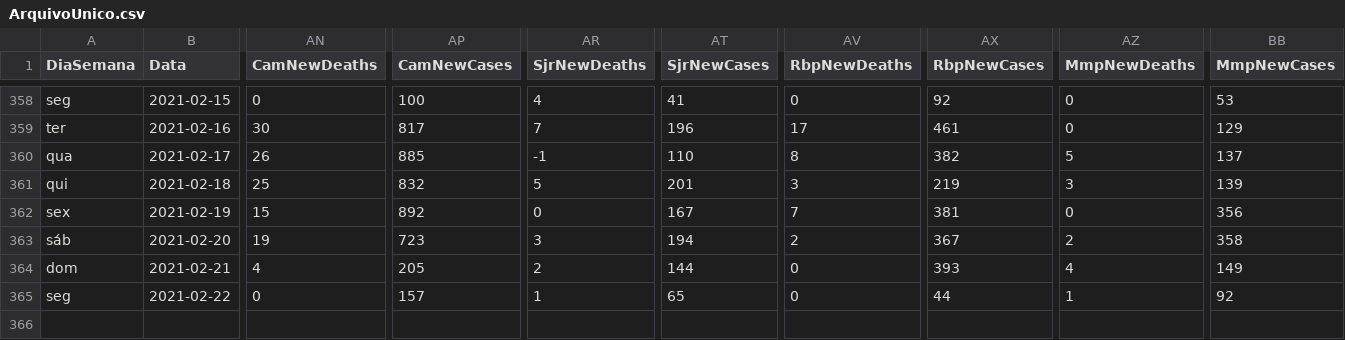
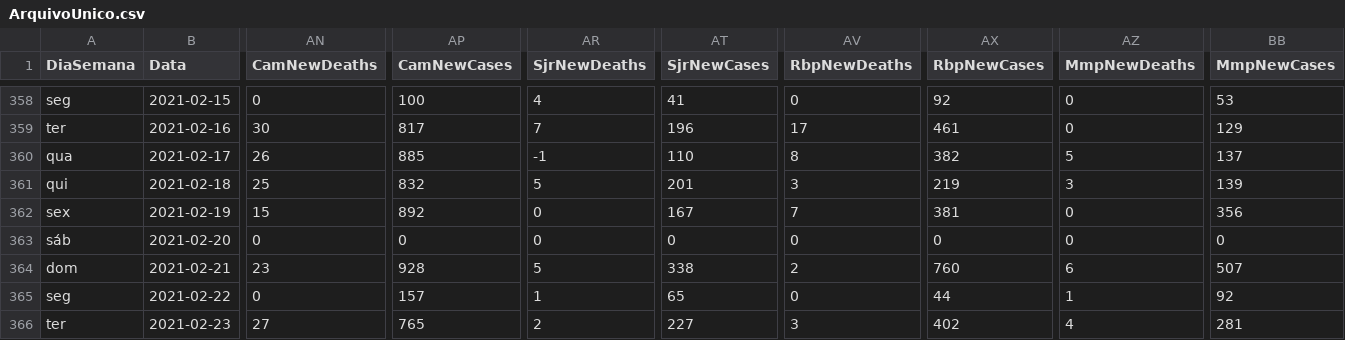
Before and after one commit to paulo1997s/DadosCovidUnifal, a CSV file: ArquivoUnico.csv, drawn as a sheet; only a part is shown, gaps mark what is left out; rows hold the shown columns only; the diff covers the shown part only; the diff names each change by its address in the sheet, - before the commit and + after, or states it on an @@ line.

Commit message:
Add files via upload

```diff
--- a/ArquivoUnico.csv
+++ b/ArquivoUnico.csv
-AN363 (CamNewDeaths): 19
+AN363 (CamNewDeaths): 0
-AP363 (CamNewCases): 723
+AP363 (CamNewCases): 0
-AR363 (SjrNewDeaths): 3
+AR363 (SjrNewDeaths): 0
-AT363 (SjrNewCases): 194
+AT363 (SjrNewCases): 0
-AV363 (RbpNewDeaths): 2
+AV363 (RbpNewDeaths): 0
-AX363 (RbpNewCases): 367
+AX363 (RbpNewCases): 0
-AZ363 (MmpNewDeaths): 2
+AZ363 (MmpNewDeaths): 0
-BB363 (MmpNewCases): 358
+BB363 (MmpNewCases): 0
-AN364 (CamNewDeaths): 4
+AN364 (CamNewDeaths): 23
-AP364 (CamNewCases): 205
+AP364 (CamNewCases): 928
-AR364 (SjrNewDeaths): 2
+AR364 (SjrNewDeaths): 5
-AT364 (SjrNewCases): 144
+AT364 (SjrNewCases): 338
-AV364 (RbpNewDeaths): 0
+AV364 (RbpNewDeaths): 2
-AX364 (RbpNewCases): 393
+AX364 (RbpNewCases): 760
-AZ364 (MmpNewDeaths): 4
+AZ364 (MmpNewDeaths): 6
-BB364 (MmpNewCases): 149
+BB364 (MmpNewCases): 507
+row 366: ter | 2021-02-23 | 27 | 765 | 2 | 227 | 3 | 402 | 4 | 281
```
Also changed, not shown: 32 edited cells elsewhere in this file.
